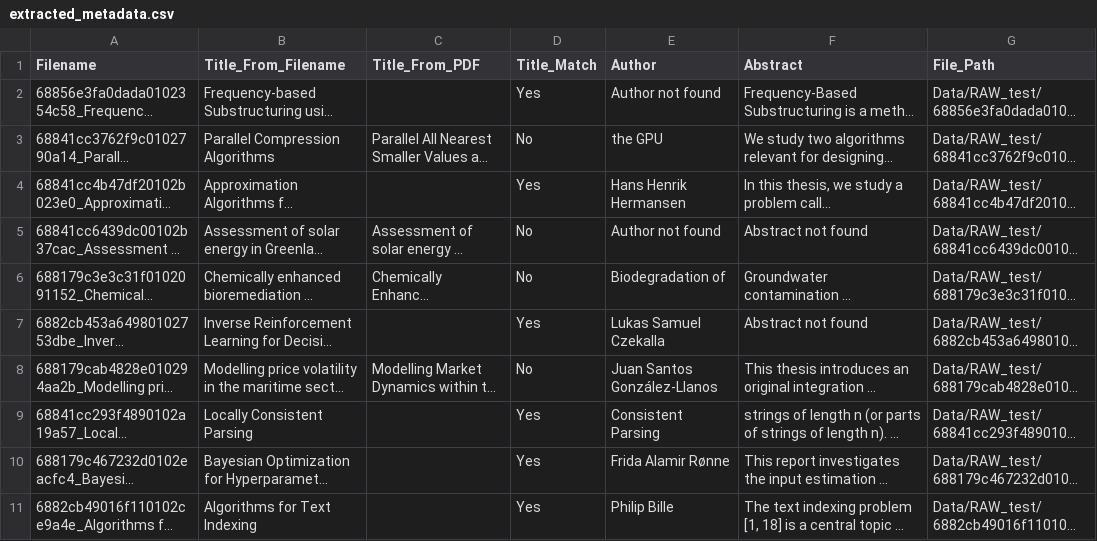
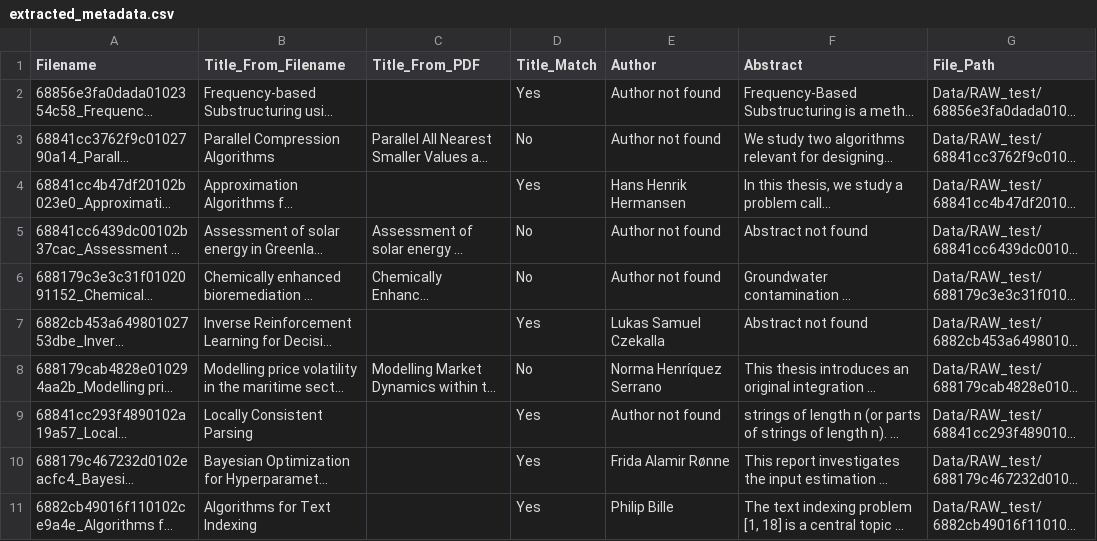
Before and after one commit to OliverKviat/Thesis_OCR, a CSV file: Data/Processed/extracted_metadata.csv, drawn as a sheet; long unchanged cells end in …; the diff names each change by its address in the sheet, - before the commit and + after, or states it on an @@ line.

Commit message:
small change to excluded terms for title and author

```diff
--- a/Data/Processed/extracted_metadata.csv
+++ b/Data/Processed/extracted_metadata.csv
-E3 (Author): the GPU
+E3 (Author): Author not found
-E6 (Author): Biodegradation of
+E6 (Author): Author not found
-E8 (Author): Juan Santos González-Llanos
+E8 (Author): Norma Henríquez Serrano
-E9 (Author): Consistent Parsing
+E9 (Author): Author not found
```
Also changed, not shown: 1 other file.
